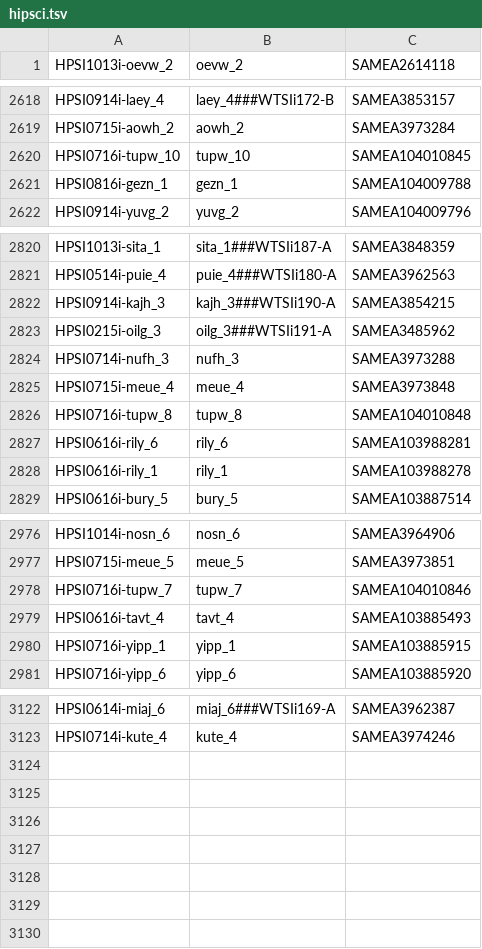
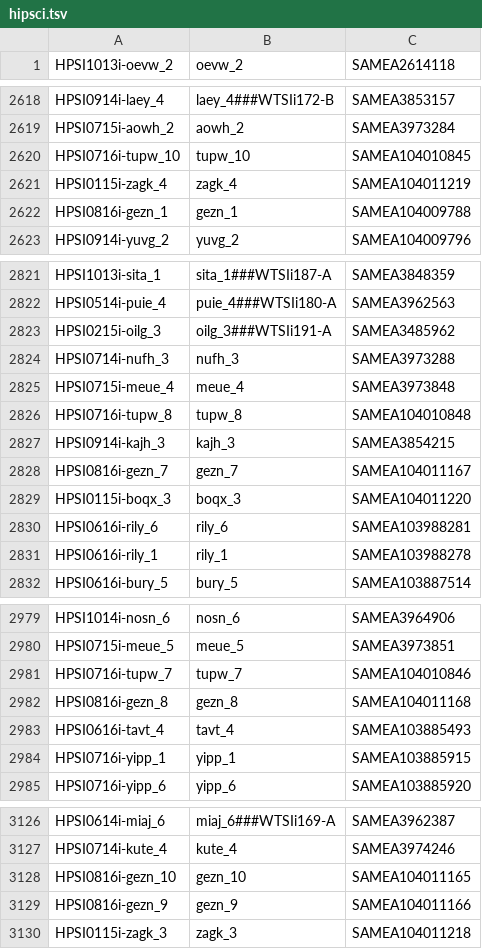
Before and after one commit to EMBL-EBI-GCA/literature_mining_ids, a TSV file: hipsci.tsv, drawn as a sheet; only a part is shown, gaps mark what is left out.

Commit message:
Automated literature mining backup @ Tue 13 Dec 06:30:06 GMT 2016

```diff
--- a/hipsci.tsv
+++ b/hipsci.tsv
@@ -2620,2 +2620,3 @@ HPSI0715i-aowh_2	aowh_2	SAMEA3973284
 HPSI0716i-tupw_10	tupw_10	SAMEA104010845
+HPSI0115i-zagk_4	zagk_4	SAMEA104011219
 HPSI0816i-gezn_1	gezn_1	SAMEA104009788
@@ -2821,3 +2822,2 @@ HPSI1013i-sita_1	sita_1###WTSIi187-A	SAMEA3848359
 HPSI0514i-puie_4	puie_4###WTSIi180-A	SAMEA3962563
-HPSI0914i-kajh_3	kajh_3###WTSIi190-A	SAMEA3854215
 HPSI0215i-oilg_3	oilg_3###WTSIi191-A	SAMEA3485962
@@ -2826,2 +2826,5 @@ HPSI0715i-meue_4	meue_4	SAMEA3973848
 HPSI0716i-tupw_8	tupw_8	SAMEA104010848
+HPSI0914i-kajh_3	kajh_3	SAMEA3854215
+HPSI0816i-gezn_7	gezn_7	SAMEA104011167
+HPSI0115i-boqx_3	boqx_3	SAMEA104011220
 HPSI0616i-rily_6	rily_6	SAMEA103988281
@@ -2978,2 +2981,3 @@ HPSI0715i-meue_5	meue_5	SAMEA3973851
 HPSI0716i-tupw_7	tupw_7	SAMEA104010846
+HPSI0816i-gezn_8	gezn_8	SAMEA104011168
 HPSI0616i-tavt_4	tavt_4	SAMEA103885493
@@ -3123 +3127,4 @@ HPSI0614i-miaj_6	miaj_6###WTSIi169-A	SAMEA3962387
 HPSI0714i-kute_4	kute_4	SAMEA3974246
+HPSI0816i-gezn_10	gezn_10	SAMEA104011165
+HPSI0816i-gezn_9	gezn_9	SAMEA104011166
+HPSI0115i-zagk_3	zagk_3	SAMEA104011218
```
